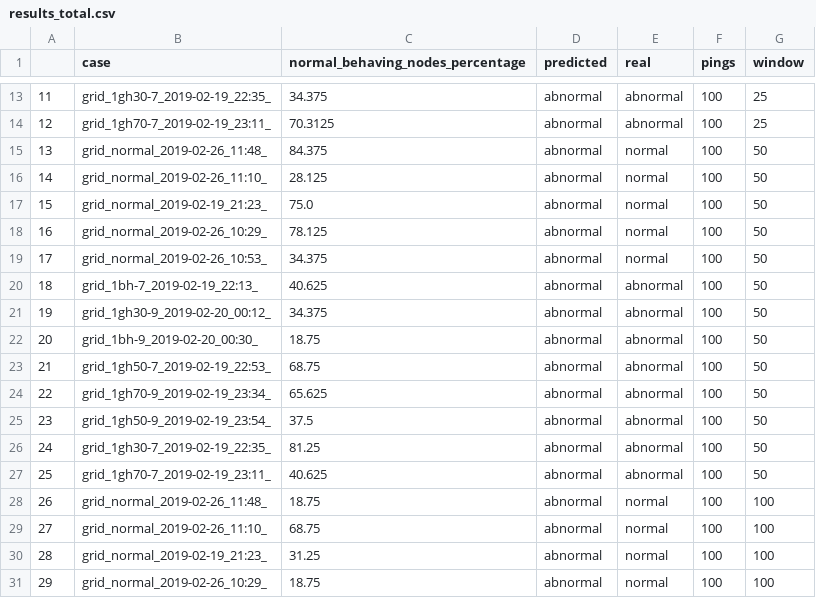
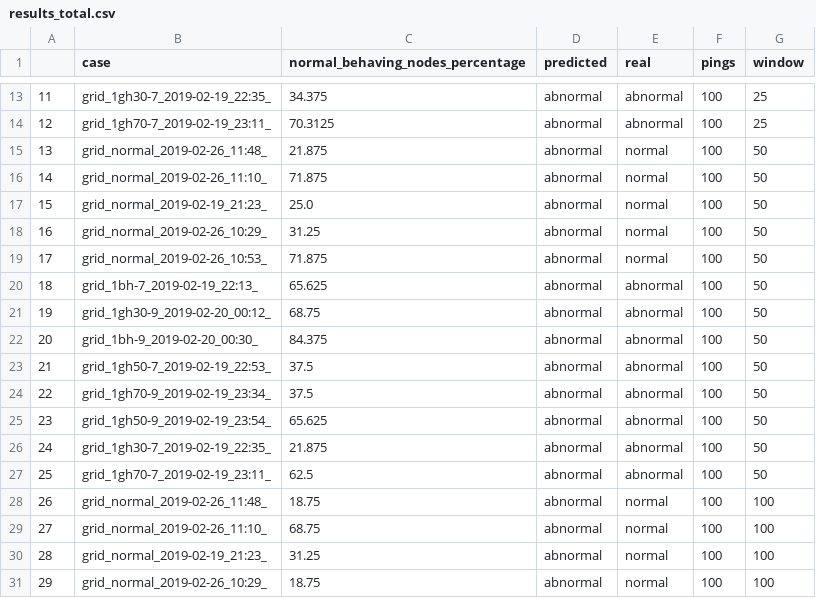
Before and after one commit to ichatz/iot-netprofiler, a CSV file: cooja3-16nodes/results_total.csv, drawn as a sheet; only a part is shown, gaps mark what is left out.

```diff
--- a/cooja3-16nodes/results_total.csv
+++ b/cooja3-16nodes/results_total.csv
@@ -14,15 +14,15 @@
 12,grid_1gh70-7_2019-02-19_23:11_,70.3125,abnormal,abnormal,100,25
-13,grid_normal_2019-02-26_11:48_,84.375,abnormal,normal,100,50
-14,grid_normal_2019-02-26_11:10_,28.125,abnormal,normal,100,50
-15,grid_normal_2019-02-19_21:23_,75.0,abnormal,normal,100,50
-16,grid_normal_2019-02-26_10:29_,78.125,abnormal,normal,100,50
-17,grid_normal_2019-02-26_10:53_,34.375,abnormal,normal,100,50
-18,grid_1bh-7_2019-02-19_22:13_,40.625,abnormal,abnormal,100,50
-19,grid_1gh30-9_2019-02-20_00:12_,34.375,abnormal,abnormal,100,50
-20,grid_1bh-9_2019-02-20_00:30_,18.75,abnormal,abnormal,100,50
-21,grid_1gh50-7_2019-02-19_22:53_,68.75,abnormal,abnormal,100,50
-22,grid_1gh70-9_2019-02-19_23:34_,65.625,abnormal,abnormal,100,50
-23,grid_1gh50-9_2019-02-19_23:54_,37.5,abnormal,abnormal,100,50
-24,grid_1gh30-7_2019-02-19_22:35_,81.25,abnormal,abnormal,100,50
-25,grid_1gh70-7_2019-02-19_23:11_,40.625,abnormal,abnormal,100,50
+13,grid_normal_2019-02-26_11:48_,21.875,abnormal,normal,100,50
+14,grid_normal_2019-02-26_11:10_,71.875,abnormal,normal,100,50
+15,grid_normal_2019-02-19_21:23_,25.0,abnormal,normal,100,50
+16,grid_normal_2019-02-26_10:29_,31.25,abnormal,normal,100,50
+17,grid_normal_2019-02-26_10:53_,71.875,abnormal,normal,100,50
+18,grid_1bh-7_2019-02-19_22:13_,65.625,abnormal,abnormal,100,50
+19,grid_1gh30-9_2019-02-20_00:12_,68.75,abnormal,abnormal,100,50
+20,grid_1bh-9_2019-02-20_00:30_,84.375,abnormal,abnormal,100,50
+21,grid_1gh50-7_2019-02-19_22:53_,37.5,abnormal,abnormal,100,50
+22,grid_1gh70-9_2019-02-19_23:34_,37.5,abnormal,abnormal,100,50
+23,grid_1gh50-9_2019-02-19_23:54_,65.625,abnormal,abnormal,100,50
+24,grid_1gh30-7_2019-02-19_22:35_,21.875,abnormal,abnormal,100,50
+25,grid_1gh70-7_2019-02-19_23:11_,62.5,abnormal,abnormal,100,50
 26,grid_normal_2019-02-26_11:48_,18.75,abnormal,normal,100,100
```
Also changed, not shown: cooja3-16nodes/results_total_node.csv, 10 other files.
